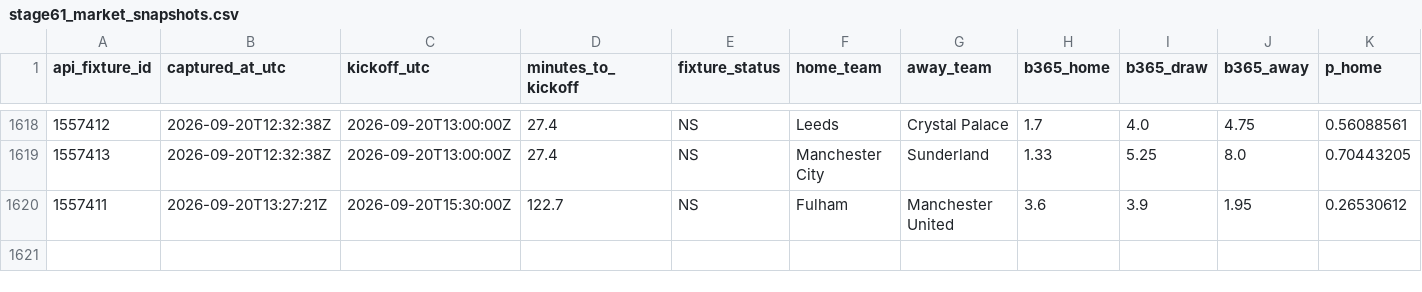
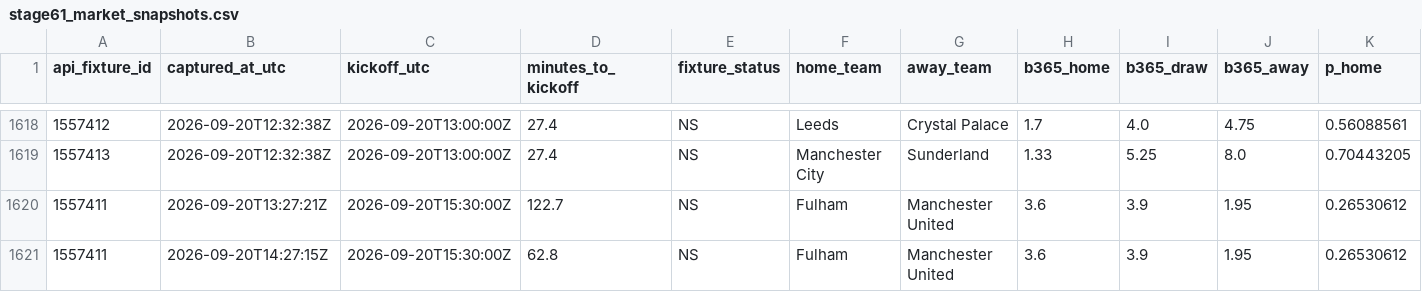
Before and after one commit to nekakoval-crypto/football-data-bridge, a CSV file: ops/stage61_market_snapshots.csv, drawn as a sheet; only a part is shown, gaps mark what is left out; rows hold the shown columns only; the diff names each change by its address in the sheet, - before the commit and + after, or states it on an @@ line.

Commit message:
Stage 61 market steam watch update

```diff
--- a/ops/stage61_market_snapshots.csv
+++ b/ops/stage61_market_snapshots.csv
+row 1621: 1557411 | 2026-09-20T14:27:15Z | 2026-09-20T15:30:00Z | 62.8 | NS | Fulham | Manchester United | 3.6 | 3.9 | 1.95 | 0.26530612
```
Also changed, not shown: 1 other file.
